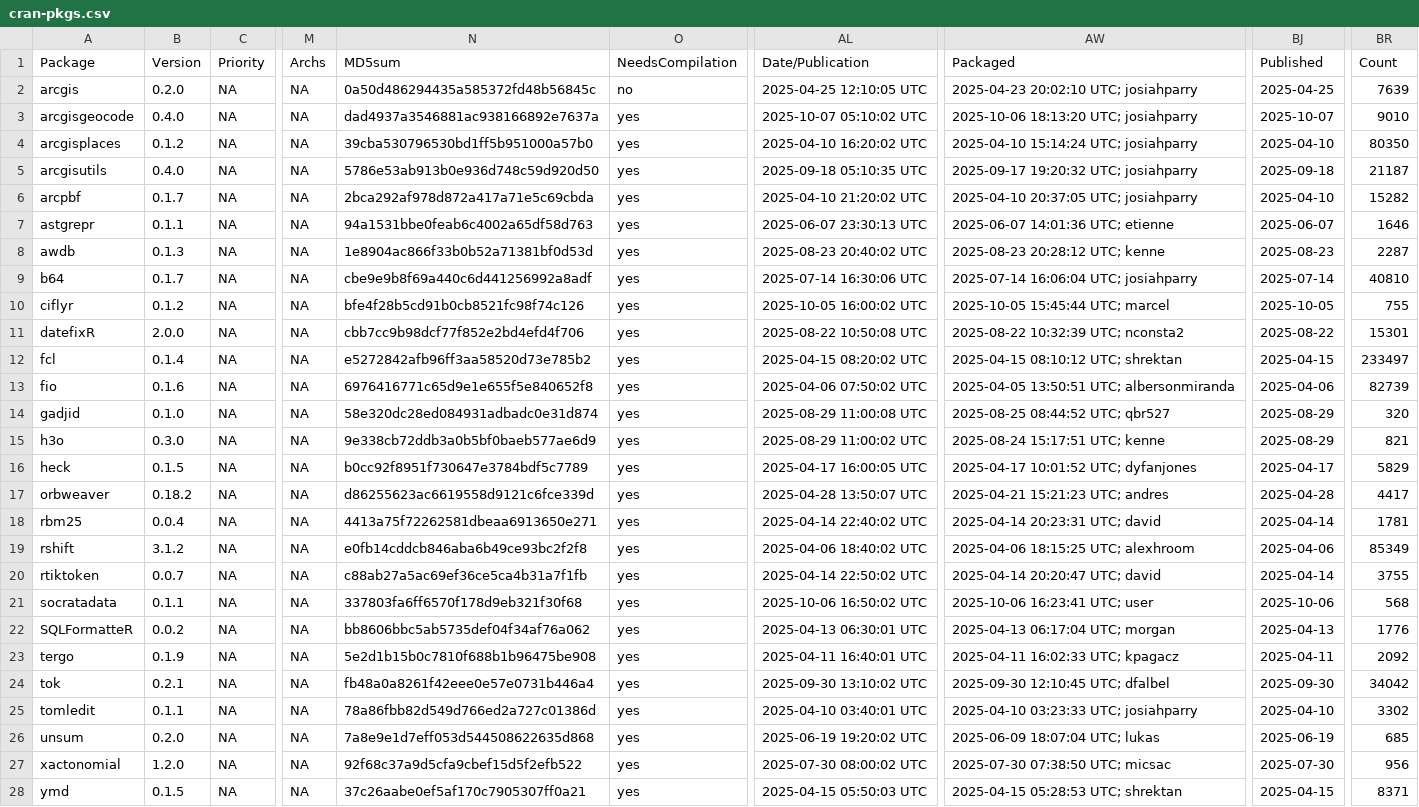
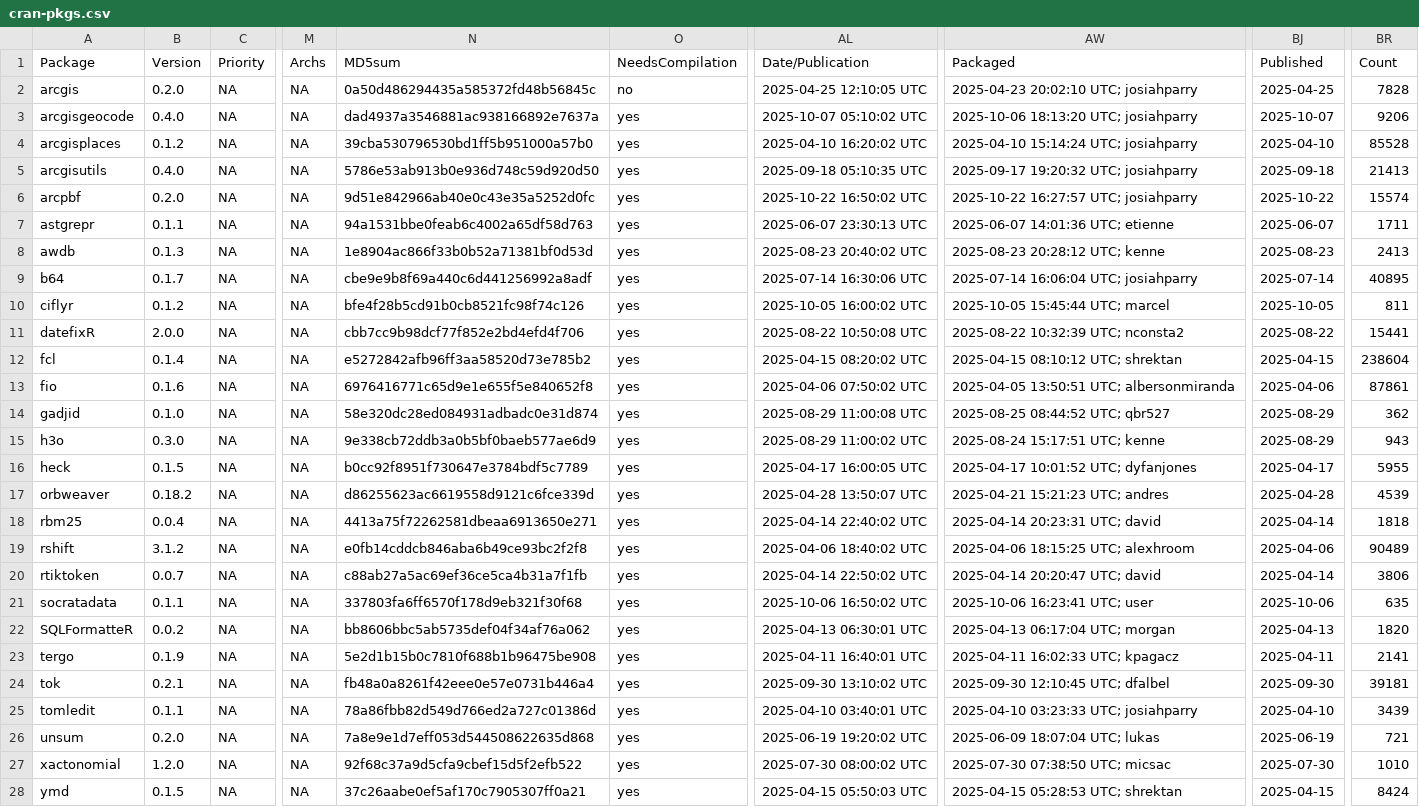
Before and after one commit to extendr/awesome-extendr, a CSV file: cran-pkgs.csv, drawn as a sheet; only a part is shown, gaps mark what is left out; the diff covers the shown part only; the diff names each change by its address in the sheet, - before the commit and + after, or states it on an @@ line.

```diff
--- a/cran-pkgs.csv
+++ b/cran-pkgs.csv
-BR2 (Count): 7639
+BR2 (Count): 7828
-BR3 (Count): 9010
+BR3 (Count): 9206
-BR4 (Count): 80350
+BR4 (Count): 85528
-BR5 (Count): 21187
+BR5 (Count): 21413
-B6 (Version): 0.1.7
+B6 (Version): 0.2.0
-N6 (MD5sum): 2bca292af978d872a417a71e5c69cbda
+N6 (MD5sum): 9d51e842966ab40e0c43e35a5252d0fc
-AL6 (Date/Publication): 2025-04-10 21:20:02 UTC
+AL6 (Date/Publication): 2025-10-22 16:50:02 UTC
-AW6 (Packaged): 2025-04-10 20:37:05 UTC; josiahparry
+AW6 (Packaged): 2025-10-22 16:27:57 UTC; josiahparry
-BJ6 (Published): 2025-04-10
+BJ6 (Published): 2025-10-22
-BR6 (Count): 15282
+BR6 (Count): 15574
-BR7 (Count): 1646
+BR7 (Count): 1711
-BR8 (Count): 2287
+BR8 (Count): 2413
-BR9 (Count): 40810
+BR9 (Count): 40895
-BR10 (Count): 755
+BR10 (Count): 811
-BR11 (Count): 15301
+BR11 (Count): 15441
-BR12 (Count): 233497
+BR12 (Count): 238604
-BR13 (Count): 82739
+BR13 (Count): 87861
-BR14 (Count): 320
+BR14 (Count): 362
-BR15 (Count): 821
+BR15 (Count): 943
-BR16 (Count): 5829
+BR16 (Count): 5955
-BR17 (Count): 4417
+BR17 (Count): 4539
-BR18 (Count): 1781
+BR18 (Count): 1818
-BR19 (Count): 85349
+BR19 (Count): 90489
-BR20 (Count): 3755
+BR20 (Count): 3806
-BR21 (Count): 568
+BR21 (Count): 635
-BR22 (Count): 1776
+BR22 (Count): 1820
-BR23 (Count): 2092
+BR23 (Count): 2141
-BR24 (Count): 34042
+BR24 (Count): 39181
-BR25 (Count): 3302
+BR25 (Count): 3439
-BR26 (Count): 685
+BR26 (Count): 721
-BR27 (Count): 956
+BR27 (Count): 1010
-BR28 (Count): 8371
+BR28 (Count): 8424
```
Also changed, not shown: 1 edited cell elsewhere in this file, 1 other file.
